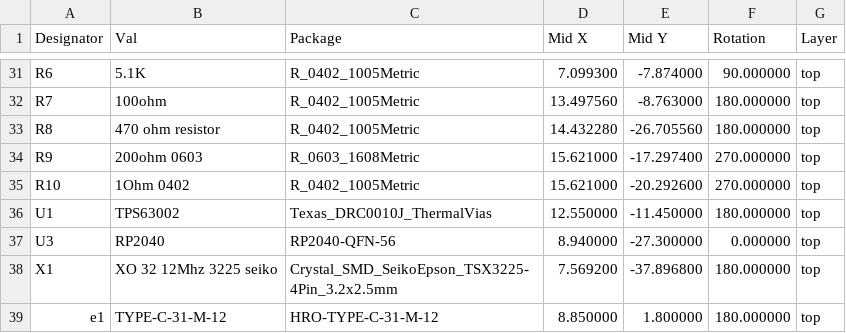
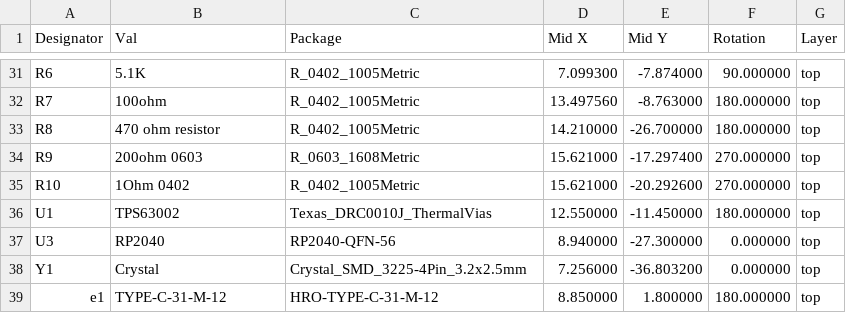
Before and after one commit to Envious-Data/EnvOpenPico, a CSV file: EnvOpenPico/_output/EnvOpenPico_cpl_jlc.csv, drawn as a sheet; only a part is shown, gaps mark what is left out; the diff covers the shown part only.

```diff
--- a/EnvOpenPico/_output/EnvOpenPico_cpl_jlc.csv
+++ b/EnvOpenPico/_output/EnvOpenPico_cpl_jlc.csv
@@ -32,3 +32,3 @@ R6,5.1K,R_0402_1005Metric,7.099300,-7.874000,90.000000,top
 R7,100ohm,R_0402_1005Metric,13.497560,-8.763000,180.000000,top
-R8,470 ohm resistor,R_0402_1005Metric,14.432280,-26.705560,180.000000,top
+R8,470 ohm resistor,R_0402_1005Metric,14.210000,-26.700000,180.000000,top
 R9,200ohm 0603,R_0603_1608Metric,15.621000,-17.297400,270.000000,top
@@ -37,3 +37,3 @@ U1,TPS63002,Texas_DRC0010J_ThermalVias,12.550000,-11.450000,180.000000,top
 U3,RP2040,RP2040-QFN-56,8.940000,-27.300000,0.000000,top
-X1,XO 32 12Mhz 3225 seiko,Crystal_SMD_SeikoEpson_TSX3225-4Pin_3.2x2.5mm,7.569200,-37.896800,180.000000,top
+Y1,Crystal,Crystal_SMD_3225-4Pin_3.2x2.5mm,7.256000,-36.803200,0.000000,top
 e1,TYPE-C-31-M-12,HRO-TYPE-C-31-M-12,8.850000,1.800000,180.000000,top
```
Also changed, not shown: 1 added row, 1 removed row and 17 edited cells elsewhere in this file, 19 other files.
